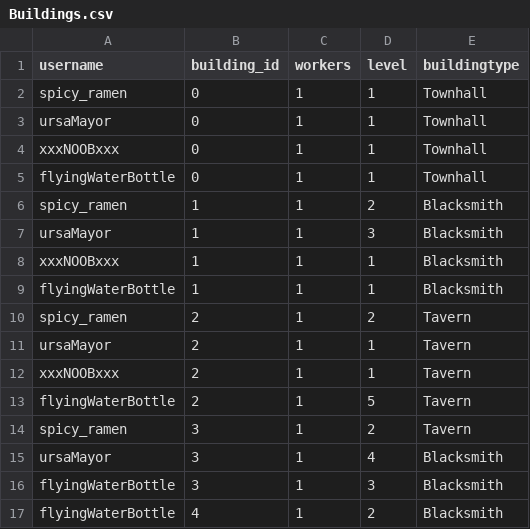
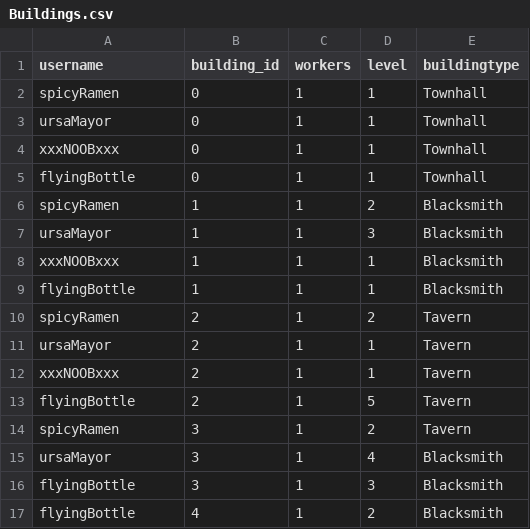
Before and after one commit to kruemelkeksfan/Savagery, a CSV file: PHP/MOGUL/Buildings.csv, drawn as a sheet.

```diff
--- a/PHP/MOGUL/Buildings.csv
+++ b/PHP/MOGUL/Buildings.csv
@@ -1,17 +1,17 @@
 username,building_id,workers,level,buildingtype
-spicy_ramen,0,1,1,Townhall
+spicyRamen,0,1,1,Townhall
 ursaMayor,0,1,1,Townhall
 xxxNOOBxxx,0,1,1,Townhall
-flyingWaterBottle,0,1,1,Townhall
-spicy_ramen,1,1,2,Blacksmith
+flyingBottle,0,1,1,Townhall
+spicyRamen,1,1,2,Blacksmith
 ursaMayor,1,1,3,Blacksmith
 xxxNOOBxxx,1,1,1,Blacksmith
-flyingWaterBottle,1,1,1,Blacksmith
-spicy_ramen,2,1,2,Tavern
+flyingBottle,1,1,1,Blacksmith
+spicyRamen,2,1,2,Tavern
 ursaMayor,2,1,1,Tavern
 xxxNOOBxxx,2,1,1,Tavern
-flyingWaterBottle,2,1,5,Tavern
-spicy_ramen,3,1,2,Tavern
+flyingBottle,2,1,5,Tavern
+spicyRamen,3,1,2,Tavern
 ursaMayor,3,1,4,Blacksmith
-flyingWaterBottle,3,1,3,Blacksmith
-flyingWaterBottle,4,1,2,Blacksmith
+flyingBottle,3,1,3,Blacksmith
+flyingBottle,4,1,2,Blacksmith
```
Also changed, not shown: PHP/MOGUL/Armies.csv, 3 other files.
